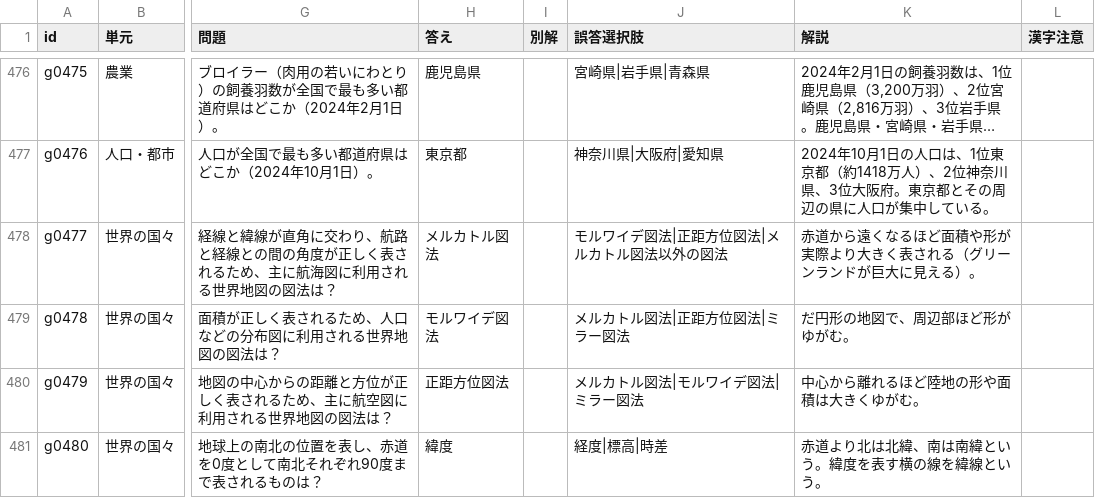
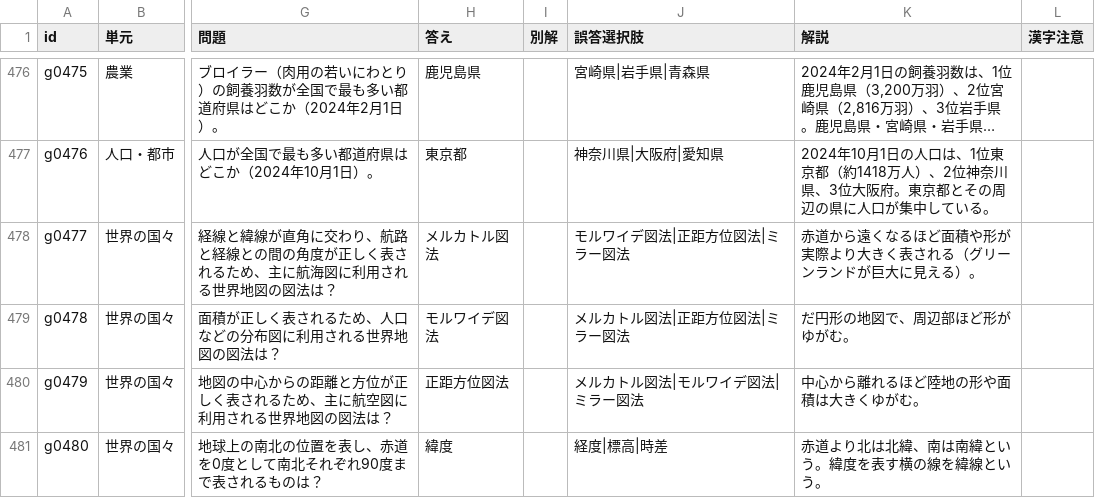
Before and after one commit to tarooooo-u/shakai, a CSV file: content/questions/geography.csv, drawn as a sheet; only a part is shown, gaps mark what is left out; long unchanged cells end in …; the diff names each change by its address in the sheet, - before the commit and + after, or states it on an @@ line.

```diff
--- a/content/questions/geography.csv
+++ b/content/questions/geography.csv
-J478 (誤答選択肢): モルワイデ図法|正距方位図法|メルカトル図法以外の図法
+J478 (誤答選択肢): モルワイデ図法|正距方位図法|ミラー図法
```
